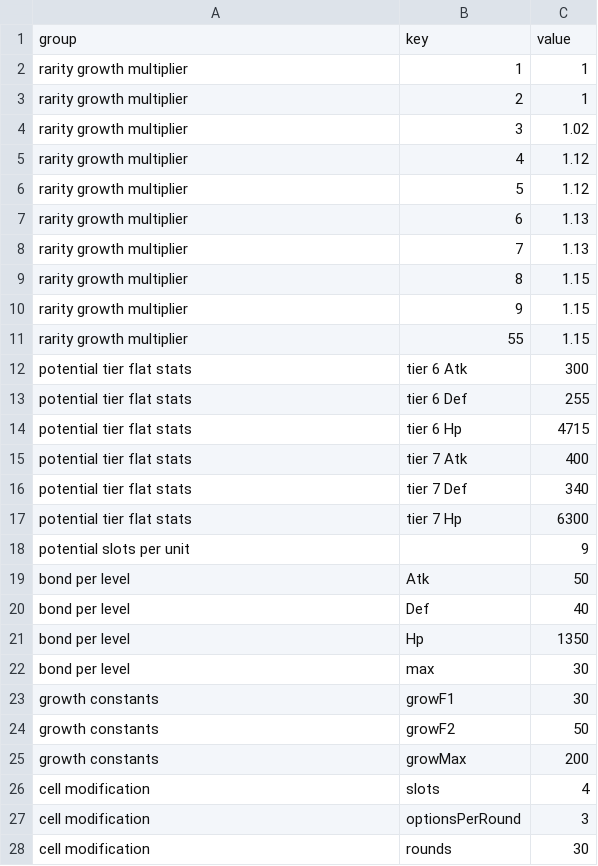
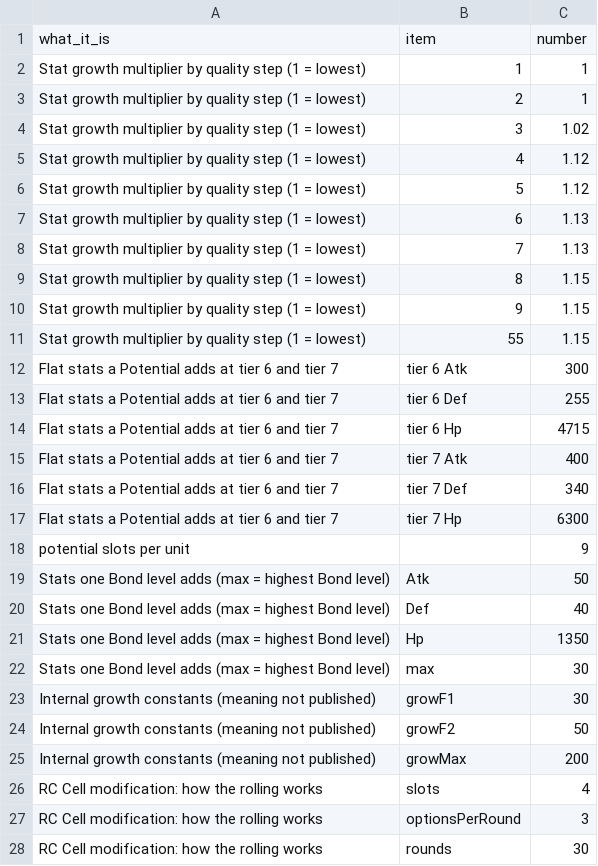
Before and after one commit to xyukiterux/reports, a CSV file: tgbtc-sheet-data/csv/04_build_constants.csv, drawn as a sheet; only a part is shown; the diff covers the shown part only.

```diff
--- a/tgbtc-sheet-data/csv/04_build_constants.csv
+++ b/tgbtc-sheet-data/csv/04_build_constants.csv
@@ -1,28 +1,28 @@
-group,key,value
-rarity growth multiplier,1,1
-rarity growth multiplier,2,1
-rarity growth multiplier,3,1.02
-rarity growth multiplier,4,1.12
-rarity growth multiplier,5,1.12
-rarity growth multiplier,6,1.13
-rarity growth multiplier,7,1.13
-rarity growth multiplier,8,1.15
-rarity growth multiplier,9,1.15
-rarity growth multiplier,55,1.15
-potential tier flat stats,tier 6 Atk,300
-potential tier flat stats,tier 6 Def,255
-potential tier flat stats,tier 6 Hp,4715
-potential tier flat stats,tier 7 Atk,400
-potential tier flat stats,tier 7 Def,340
-potential tier flat stats,tier 7 Hp,6300
+what_it_is,item,number
+Stat growth multiplier by quality step (1 = lowest),1,1
+Stat growth multiplier by quality step (1 = lowest),2,1
+Stat growth multiplier by quality step (1 = lowest),3,1.02
+Stat growth multiplier by quality step (1 = lowest),4,1.12
+Stat growth multiplier by quality step (1 = lowest),5,1.12
+Stat growth multiplier by quality step (1 = lowest),6,1.13
+Stat growth multiplier by quality step (1 = lowest),7,1.13
+Stat growth multiplier by quality step (1 = lowest),8,1.15
+Stat growth multiplier by quality step (1 = lowest),9,1.15
+Stat growth multiplier by quality step (1 = lowest),55,1.15
+Flat stats a Potential adds at tier 6 and tier 7,tier 6 Atk,300
+Flat stats a Potential adds at tier 6 and tier 7,tier 6 Def,255
+Flat stats a Potential adds at tier 6 and tier 7,tier 6 Hp,4715
+Flat stats a Potential adds at tier 6 and tier 7,tier 7 Atk,400
+Flat stats a Potential adds at tier 6 and tier 7,tier 7 Def,340
+Flat stats a Potential adds at tier 6 and tier 7,tier 7 Hp,6300
 potential slots per unit,,9
-bond per level,Atk,50
-bond per level,Def,40
-bond per level,Hp,1350
-bond per level,max,30
-growth constants,growF1,30
-growth constants,growF2,50
-growth constants,growMax,200
-cell modification,slots,4
-cell modification,optionsPerRound,3
-cell modification,rounds,30
+Stats one Bond level adds (max = highest Bond level),Atk,50
+Stats one Bond level adds (max = highest Bond level),Def,40
+Stats one Bond level adds (max = highest Bond level),Hp,1350
+Stats one Bond level adds (max = highest Bond level),max,30
+Internal growth constants (meaning not published),growF1,30
+Internal growth constants (meaning not published),growF2,50
+Internal growth constants (meaning not published),growMax,200
+RC Cell modification: how the rolling works,slots,4
+RC Cell modification: how the rolling works,optionsPerRound,3
+RC Cell modification: how the rolling works,rounds,30
```
Also changed, not shown: 33 edited cells elsewhere in this file, 4 other files.
